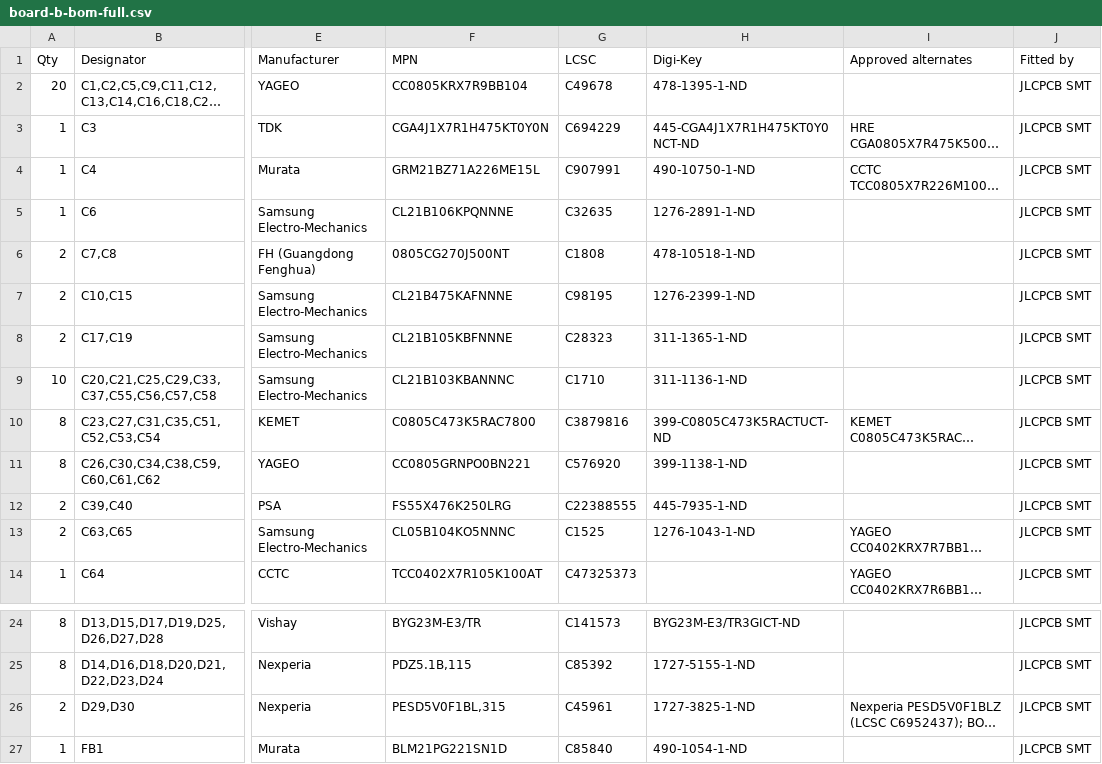
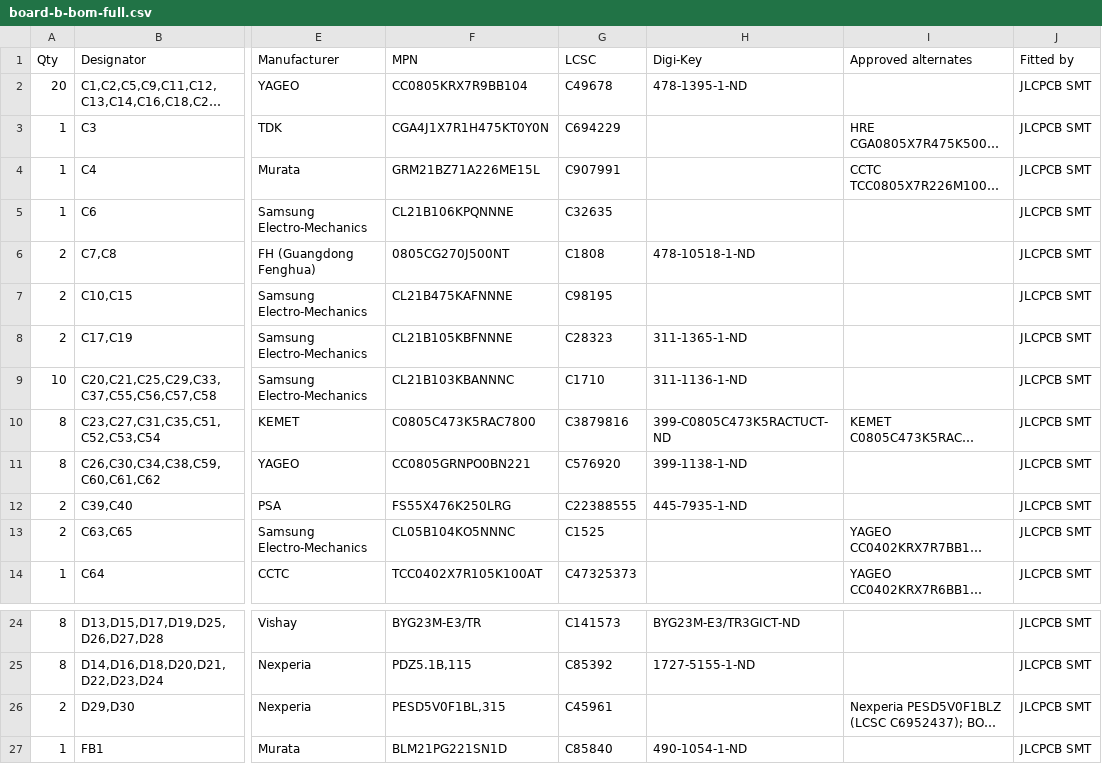
Before and after one commit to living-relation/custom-pdm, a CSV file: hardware/fab/board-b/board-b-bom-full.csv, drawn as a sheet; only a part is shown, gaps mark what is left out; long unchanged cells end in …; the diff names each change by its address in the sheet, - before the commit and + after, or states it on an @@ line.

```diff
--- a/hardware/fab/board-b/board-b-bom-full.csv
+++ b/hardware/fab/board-b/board-b-bom-full.csv
-H3 (Digi-Key): 445-CGA4J1X7R1H475KT0Y0NCT-ND
+H3 (Digi-Key): (empty)
-H4 (Digi-Key): 490-10750-1-ND
+H4 (Digi-Key): (empty)
-H5 (Digi-Key): 1276-2891-1-ND
+H5 (Digi-Key): (empty)
-H7 (Digi-Key): 1276-2399-1-ND
+H7 (Digi-Key): (empty)
-H13 (Digi-Key): 1276-1043-1-ND
+H13 (Digi-Key): (empty)
-H26 (Digi-Key): 1727-3825-1-ND
+H26 (Digi-Key): (empty)
```
Also changed, not shown: hardware/fab/board-a/board-a-bom-full.csv, 24 other files.
